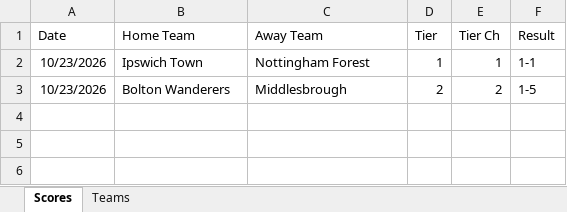
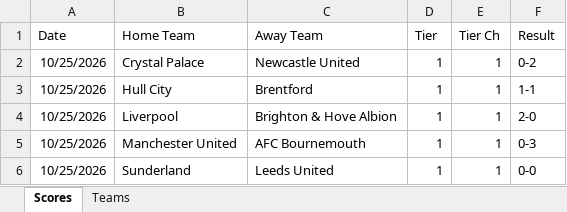
Before and after one commit to seanelvidge/England-football-results, an Excel workbook: .github/tmp_results.xlsx, sheet Scores, drawn as a sheet; values as stored, in another font and other column widths than the file's, no borders; removed rows and columns are numbered as before the commit, all else as after; the diff names each change by its address in the sheet, - before the commit and + after, or states it on an @@ line.

Commit message:
25/10 update

```diff
--- a/.github/tmp_results.xlsx (sheet Scores)
+++ b/.github/tmp_results.xlsx (sheet Scores)
+row 2: 10/25/2026 | Crystal Palace | Newcastle United | 1 | 1 | 0-2
-A3 (Date): 10/23/2026
+A3 (Date): 10/25/2026
-B3 (Home Team): Ipswich Town
+B3 (Home Team): Hull City
-C3 (Away Team): Nottingham Forest
+C3 (Away Team): Brentford
-row 3: 10/23/2026 | Bolton Wanderers | Middlesbrough | 2 | 2 | 1-5
+row 4: 10/25/2026 | Liverpool | Brighton & Hove Albion | 1 | 1 | 2-0
+row 5: 10/25/2026 | Manchester United | AFC Bournemouth | 1 | 1 | 0-3
+row 6: 10/25/2026 | Sunderland | Leeds United | 1 | 1 | 0-0
```
Also changed, not shown: formulas that keep their value.
